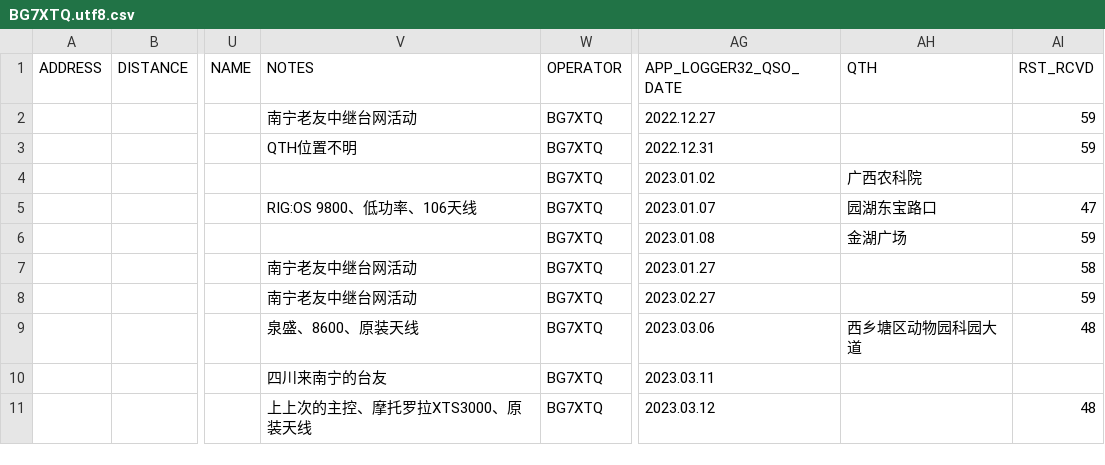
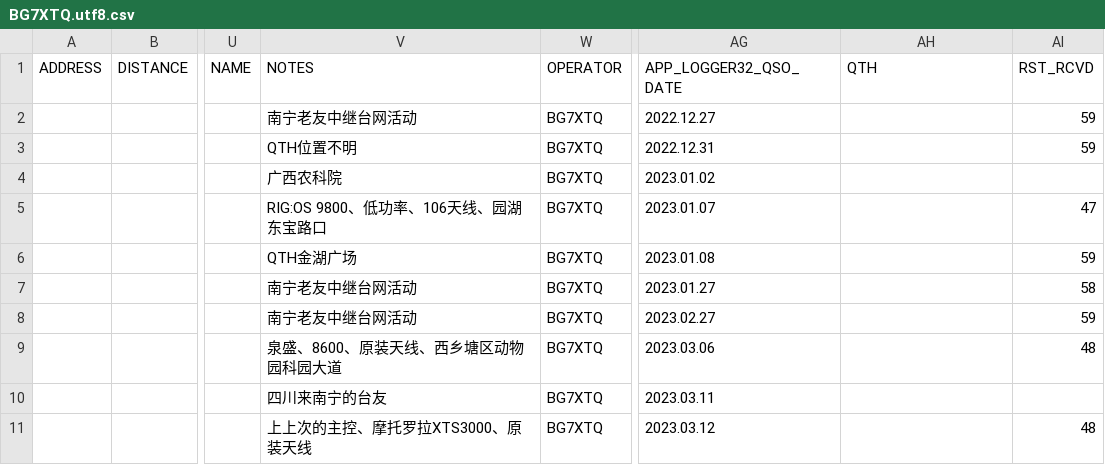
Before and after one commit to mike2718/logbook, a CSV file: BG7XTQ.utf8.csv, drawn as a sheet; only a part is shown, gaps mark what is left out; the diff covers the shown part only; the diff names each change by its address in the sheet, - before the commit and + after, or states it on an @@ line.

```diff
--- a/BG7XTQ.utf8.csv
+++ b/BG7XTQ.utf8.csv
-V4 (NOTES): (empty)
+V4 (NOTES): 广西农科院
-AH4 (QTH): 广西农科院
+AH4 (QTH): (empty)
-V5 (NOTES): RIG:OS 9800、低功率、106天线
+V5 (NOTES): RIG:OS 9800、低功率、106天线、园湖东宝路口
-AH5 (QTH): 园湖东宝路口
+AH5 (QTH): (empty)
-V6 (NOTES): (empty)
+V6 (NOTES): QTH金湖广场
-AH6 (QTH): 金湖广场
+AH6 (QTH): (empty)
-V9 (NOTES): 泉盛、8600、原装天线
+V9 (NOTES): 泉盛、8600、原装天线、西乡塘区动物园科园大道
-AH9 (QTH): 西乡塘区动物园科园大道
+AH9 (QTH): (empty)
```
Also changed, not shown: 1 added row and 13 edited cells elsewhere in this file, BG7XTQ.CSV, 2 other files.
